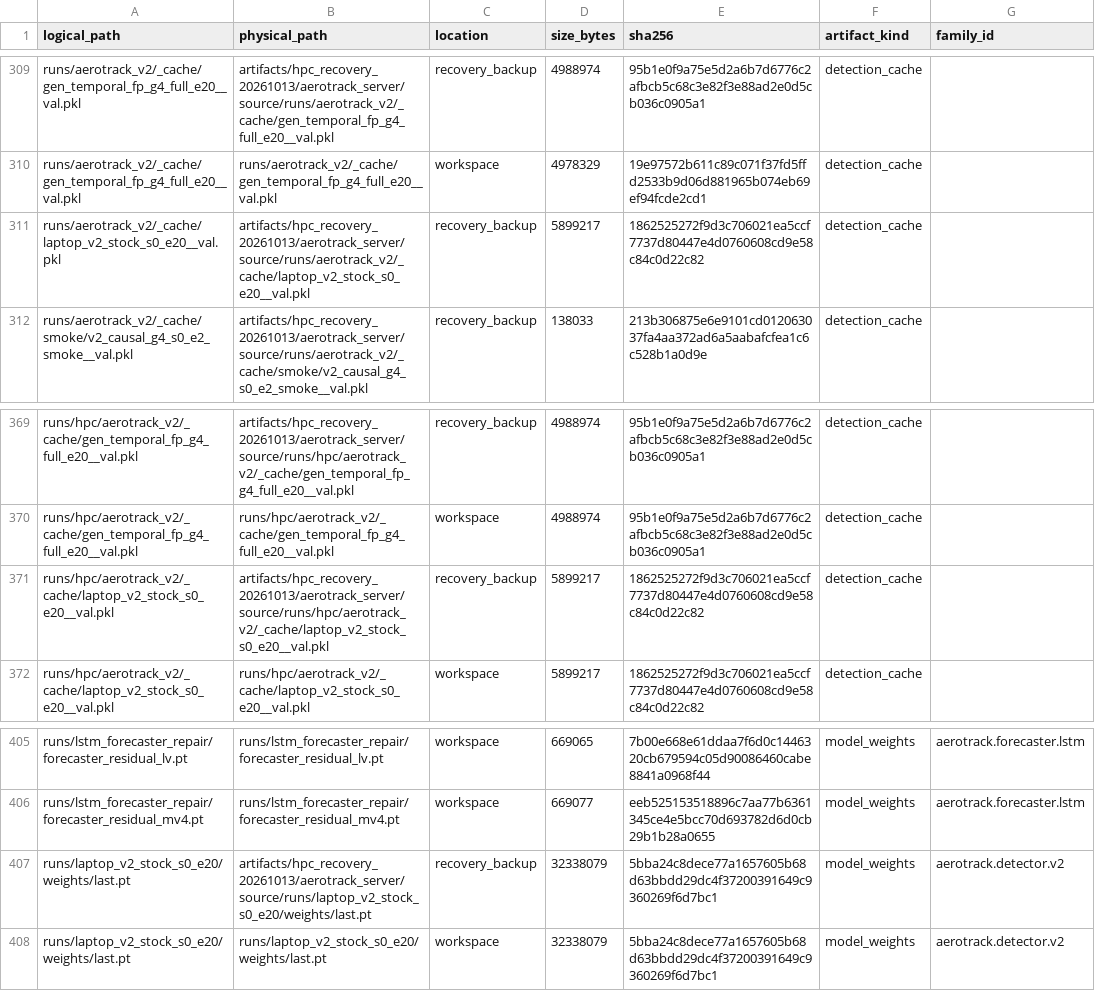
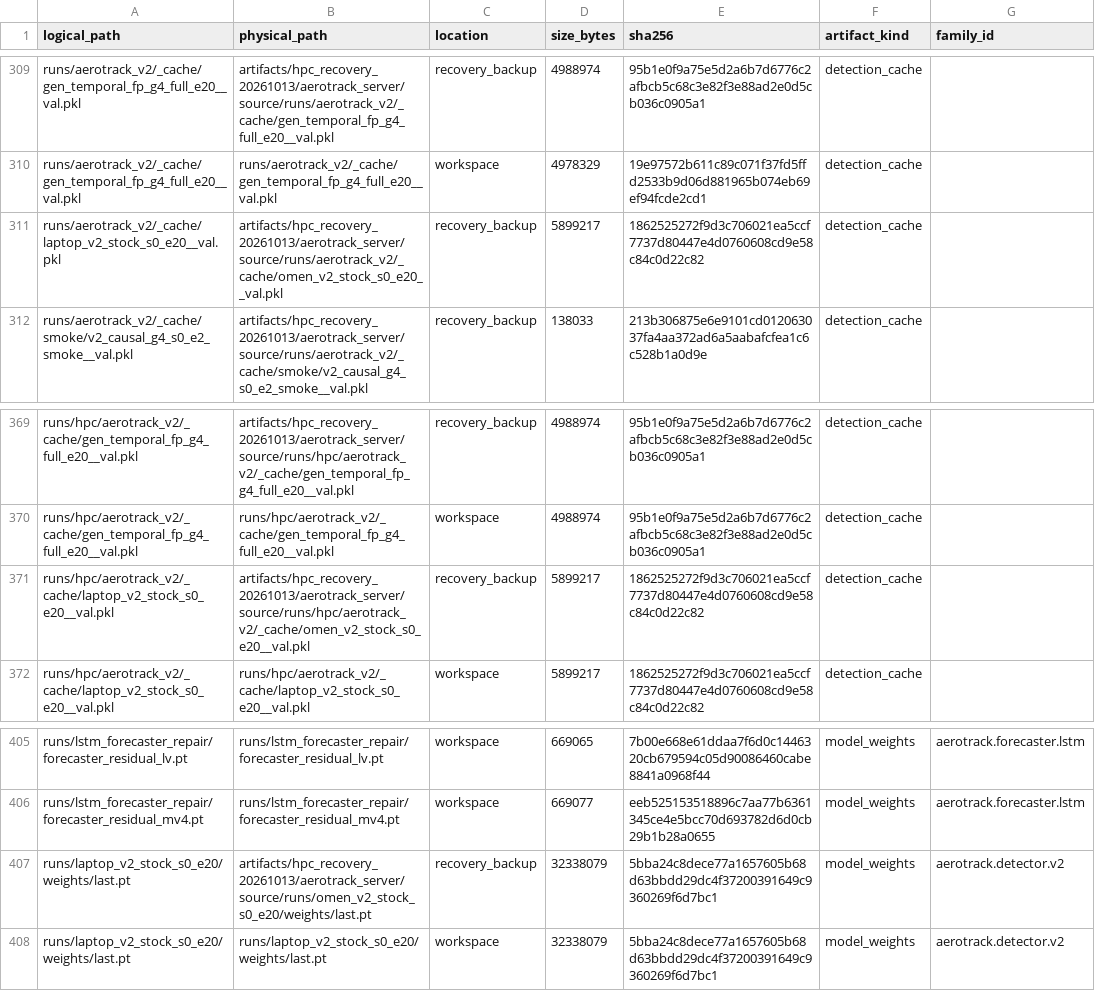
Before and after one commit to ojasJO/uavperception, a CSV file: registry/checkpoints.csv, drawn as a sheet; only a part is shown, gaps mark what is left out; the diff names each change by its address in the sheet, - before the commit and + after, or states it on an @@ line.

```diff
--- a/registry/checkpoints.csv
+++ b/registry/checkpoints.csv
-B311 (physical_path): artifacts/hpc_recovery_20261013/aerotrack_server/source/runs/aerotrack_v2/_cache/laptop_v2_stock_s0_e20__val.pkl
+B311 (physical_path): artifacts/hpc_recovery_20261013/aerotrack_server/source/runs/aerotrack_v2/_cache/omen_v2_stock_s0_e20__val.pkl
-B371 (physical_path): artifacts/hpc_recovery_20261013/aerotrack_server/source/runs/hpc/aerotrack_v2/_cache/laptop_v2_stock_s0_e20__val.pkl
+B371 (physical_path): artifacts/hpc_recovery_20261013/aerotrack_server/source/runs/hpc/aerotrack_v2/_cache/omen_v2_stock_s0_e20__val.pkl
-B407 (physical_path): artifacts/hpc_recovery_20261013/aerotrack_server/source/runs/laptop_v2_stock_s0_e20/weights/last.pt
+B407 (physical_path): artifacts/hpc_recovery_20261013/aerotrack_server/source/runs/omen_v2_stock_s0_e20/weights/last.pt
```
Also changed, not shown: benchmark/model_stats/LOG_INDEX.csv, docs/hpc_recovery_20261013/ARTIFACT_MANIFEST.csv, 2 other files.
